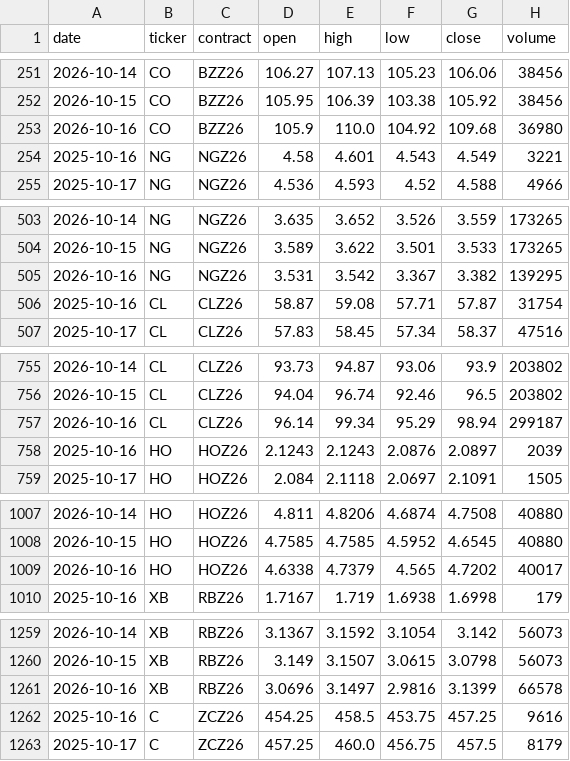
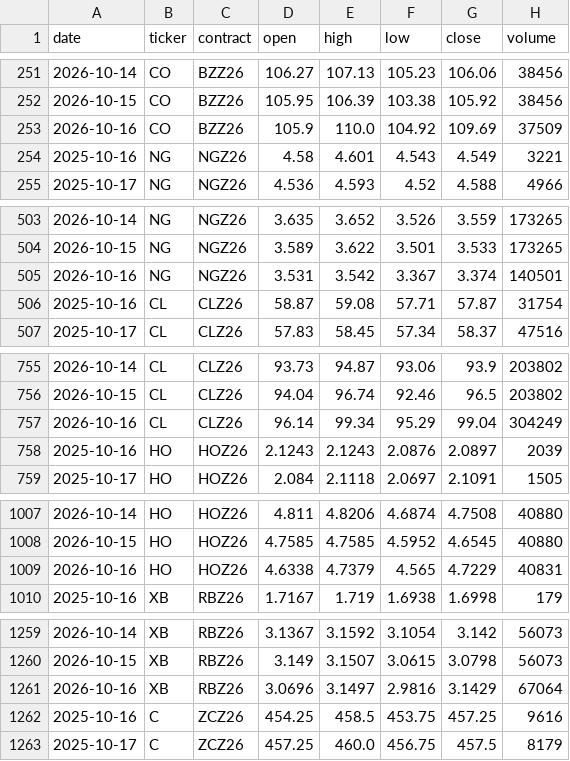
Before and after one commit to BMR-Com/cftc-cot-full, a CSV file: data/prices/front_contract.csv, drawn as a sheet; only a part is shown, gaps mark what is left out; the diff covers the shown part only.

```diff
--- a/data/prices/front_contract.csv
+++ b/data/prices/front_contract.csv
@@ -252,3 +252,3 @@ date,ticker,contract,open,high,low,close,volume
 2026-10-15,CO,BZZ26,105.95,106.39,103.38,105.92,38456
-2026-10-16,CO,BZZ26,105.9,110.0,104.92,109.68,36980
+2026-10-16,CO,BZZ26,105.9,110.0,104.92,109.69,37509
 2025-10-16,NG,NGZ26,4.58,4.601,4.543,4.549,3221
@@ -504,3 +504,3 @@ date,ticker,contract,open,high,low,close,volume
 2026-10-15,NG,NGZ26,3.589,3.622,3.501,3.533,173265
-2026-10-16,NG,NGZ26,3.531,3.542,3.367,3.382,139295
+2026-10-16,NG,NGZ26,3.531,3.542,3.367,3.374,140501
 2025-10-16,CL,CLZ26,58.87,59.08,57.71,57.87,31754
@@ -756,3 +756,3 @@ date,ticker,contract,open,high,low,close,volume
 2026-10-15,CL,CLZ26,94.04,96.74,92.46,96.5,203802
-2026-10-16,CL,CLZ26,96.14,99.34,95.29,98.94,299187
+2026-10-16,CL,CLZ26,96.14,99.34,95.29,99.04,304249
 2025-10-16,HO,HOZ26,2.1243,2.1243,2.0876,2.0897,2039
@@ -1008,3 +1008,3 @@ date,ticker,contract,open,high,low,close,volume
 2026-10-15,HO,HOZ26,4.7585,4.7585,4.5952,4.6545,40880
-2026-10-16,HO,HOZ26,4.6338,4.7379,4.565,4.7202,40017
+2026-10-16,HO,HOZ26,4.6338,4.7379,4.565,4.7229,40831
 2025-10-16,XB,RBZ26,1.7167,1.719,1.6938,1.6998,179
@@ -1260,3 +1260,3 @@ date,ticker,contract,open,high,low,close,volume
 2026-10-15,XB,RBZ26,3.149,3.1507,3.0615,3.0798,56073
-2026-10-16,XB,RBZ26,3.0696,3.1497,2.9816,3.1399,66578
+2026-10-16,XB,RBZ26,3.0696,3.1497,2.9816,3.1429,67064
 2025-10-16,C,ZCZ26,454.25,458.5,453.75,457.25,9616
```
Also changed, not shown: 6 edited cells elsewhere in this file, 6 other files.
